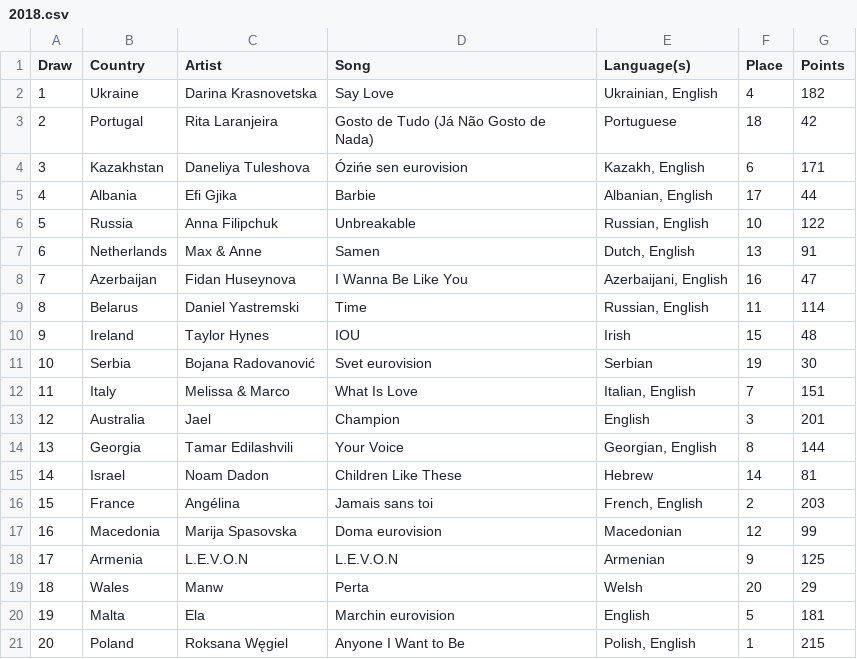
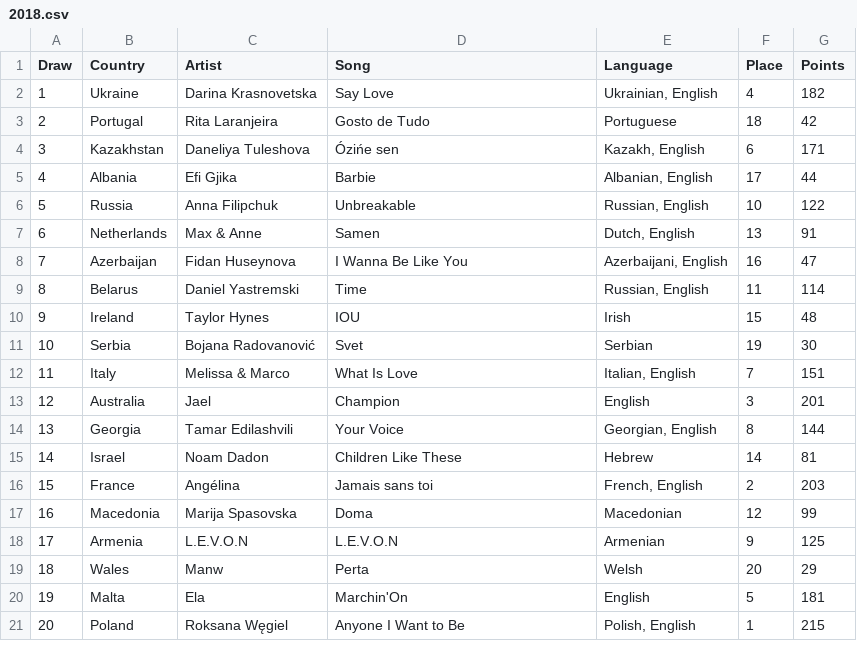
Before and after one commit to papagala/DataScienceMastersDegree, a CSV file: time_series/notebooks/2018.csv, drawn as a sheet.

Commit message:
pushing paper notebooks and metadata

```diff
--- a/time_series/notebooks/2018.csv
+++ b/time_series/notebooks/2018.csv
@@ -1,5 +1,5 @@
-Draw,Country,Artist,Song,Language(s),Place,Points
+Draw,Country,Artist,Song,Language,Place,Points
 1, Ukraine,Darina Krasnovetska,Say Love,"Ukrainian, English",4,182
-2, Portugal,Rita Laranjeira,Gosto de Tudo (Já Não Gosto de Nada),Portuguese,18,42
-3, Kazakhstan,Daneliya Tuleshova,Ózińe sen eurovision,"Kazakh, English",6,171
+2, Portugal,Rita Laranjeira,Gosto de Tudo ,Portuguese,18,42
+3, Kazakhstan,Daneliya Tuleshova,Ózińe sen ,"Kazakh, English",6,171
 4, Albania,Efi Gjika,Barbie,"Albanian, English",17,44
@@ -10,3 +10,3 @@
 9, Ireland,Taylor Hynes,IOU,Irish,15,48
-10, Serbia,Bojana Radovanović,Svet eurovision,Serbian,19,30
+10, Serbia,Bojana Radovanović,Svet ,Serbian,19,30
 11, Italy,Melissa & Marco,What Is Love,"Italian, English",7,151
@@ -16,6 +16,6 @@
 15, France,Angélina,Jamais sans toi,"French, English",2,203
-16, Macedonia,Marija Spasovska,Doma eurovision,Macedonian,12,99
+16, Macedonia,Marija Spasovska,Doma ,Macedonian,12,99
 17, Armenia,L.E.V.O.N,L.E.V.O.N,Armenian,9,125
 18, Wales,Manw,Perta,Welsh,20,29
-19, Malta,Ela,Marchin eurovision,English,5,181
+19, Malta,Ela,Marchin'On,English,5,181
 20, Poland,Roksana Węgiel,Anyone I Want to Be,"Polish, English",1,215
```
Also changed, not shown: time_series/notebooks/2016.csv, time_series/notebooks/2017.csv, 53 other files.
